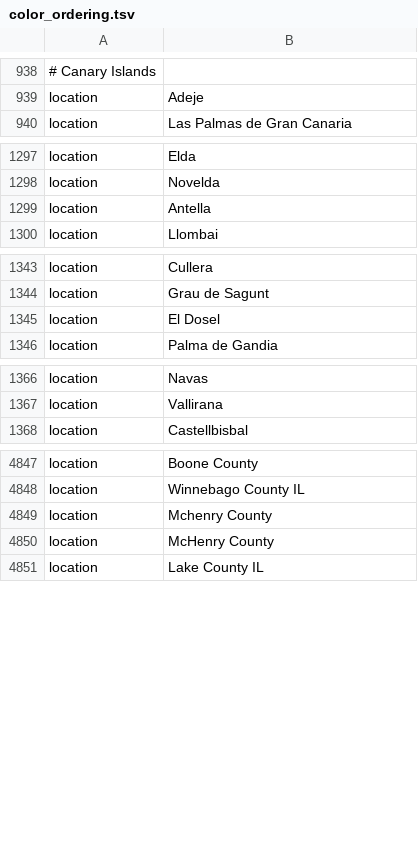
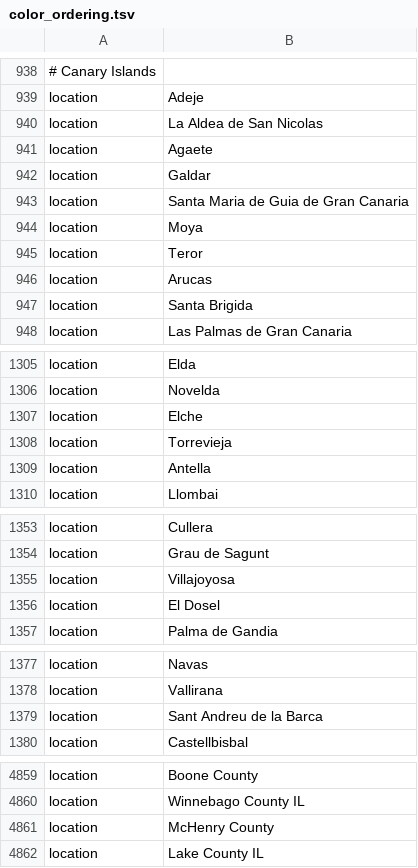
Before and after one commit to usafsam/ncov, a TSV file: defaults/color_ordering.tsv, drawn as a sheet; only a part is shown, gaps mark what is left out; removed rows and columns are numbered as before the commit, all else as after; the diff names each change by its address in the sheet, - before the commit and + after, or states it on an @@ line.

```diff
--- a/defaults/color_ordering.tsv
+++ b/defaults/color_ordering.tsv
+row 940: location | La Aldea de San Nicolas
+row 941: location | Agaete
+row 942: location | Galdar
+row 943: location | Santa Maria de Guia de Gran Canaria
+row 944: location | Moya
+row 945: location | Teror
+row 946: location | Arucas
+row 947: location | Santa Brigida
+row 1307: location | Elche
+row 1308: location | Torrevieja
+row 1355: location | Villajoyosa
+row 1379: location | Sant Andreu de la Barca
-row 4849: location | Mchenry County
```
Also changed, not shown: defaults/lat_longs.tsv, 1 other file.
